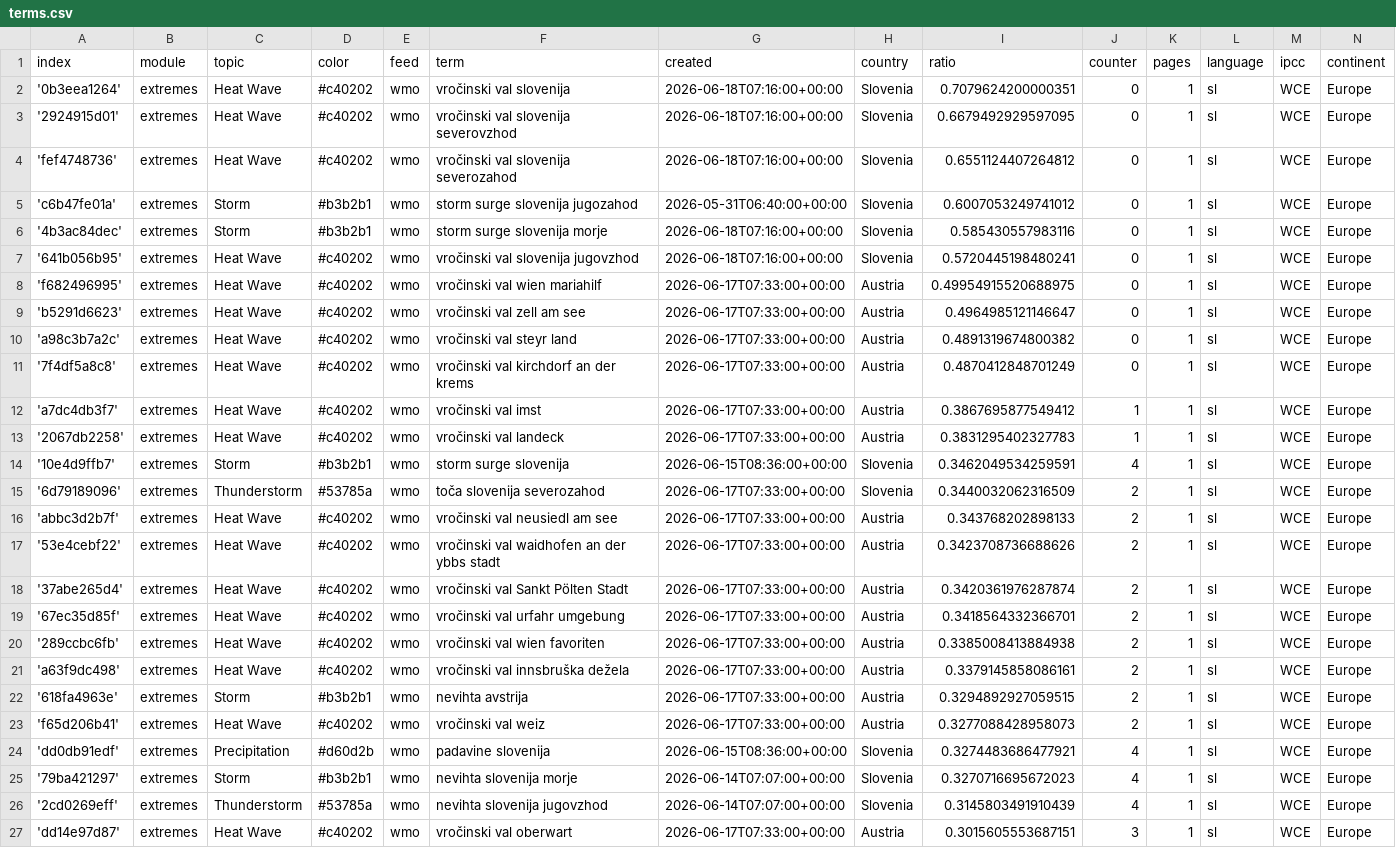
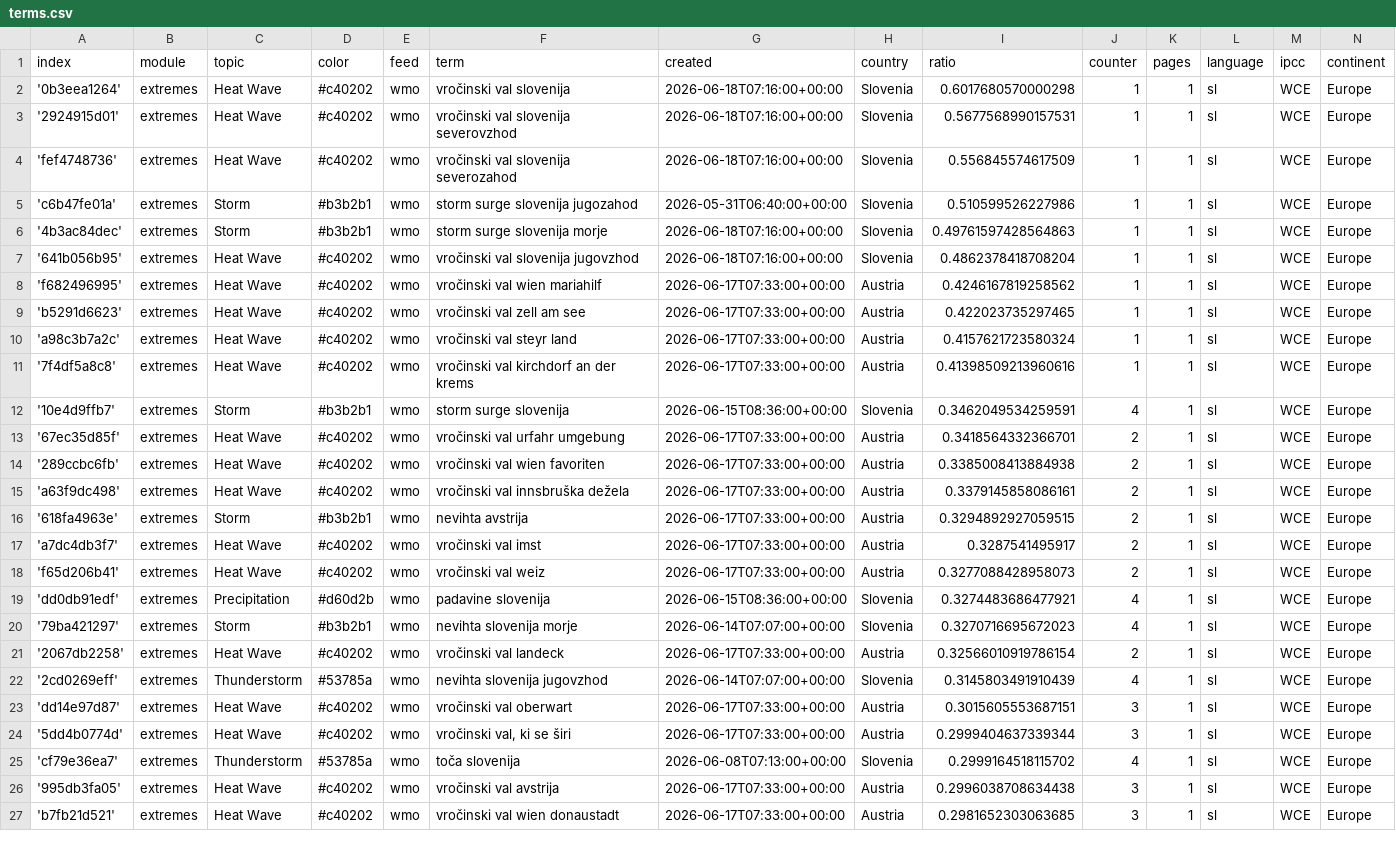
Before and after one commit to alime78-news/slowenienExtremes, a CSV file: terms.csv, drawn as a sheet; only a part is shown; the shorter side is filled out with more unchanged rows; the diff covers the shown part only.

Commit message:
Commit from GitHub Actions (harvest:0.0)

```diff
--- a/terms.csv
+++ b/terms.csv
@@ -1,19 +1,13 @@
 index,module,topic,color,feed,term,created,country,ratio,counter,pages,language,ipcc,continent
-'0b3eea1264',extremes,Heat Wave,#c40202,wmo,vročinski val slovenija,2026-06-18T07:16:00+00:00,Slovenia,0.7079624200000351,0,1,sl,WCE,Europe
-'2924915d01',extremes,Heat Wave,#c40202,wmo,vročinski val slovenija severovzhod,2026-06-18T07:16:00+00:00,Slovenia,0.6679492929597095,0,1,sl,WCE,Europe
-'fef4748736',extremes,Heat Wave,#c40202,wmo,vročinski val slovenija severozahod,2026-06-18T07:16:00+00:00,Slovenia,0.6551124407264812,0,1,sl,WCE,Europe
-'c6b47fe01a',extremes,Storm,#b3b2b1,wmo,storm surge slovenija jugozahod,2026-05-31T06:40:00+00:00,Slovenia,0.6007053249741012,0,1,sl,WCE,Europe
-'4b3ac84dec',extremes,Storm,#b3b2b1,wmo,storm surge slovenija morje,2026-06-18T07:16:00+00:00,Slovenia,0.585430557983116,0,1,sl,WCE,Europe
-'641b056b95',extremes,Heat Wave,#c40202,wmo,vročinski val slovenija jugovzhod,2026-06-18T07:16:00+00:00,Slovenia,0.5720445198480241,0,1,sl,WCE,Europe
-'f682496995',extremes,Heat Wave,#c40202,wmo,vročinski val wien mariahilf,2026-06-17T07:33:00+00:00,Austria,0.49954915520688975,0,1,sl,WCE,Europe
-'b5291d6623',extremes,Heat Wave,#c40202,wmo,vročinski val zell am see,2026-06-17T07:33:00+00:00,Austria,0.4964985121146647,0,1,sl,WCE,Europe
-'a98c3b7a2c',extremes,Heat Wave,#c40202,wmo,vročinski val steyr land,2026-06-17T07:33:00+00:00,Austria,0.4891319674800382,0,1,sl,WCE,Europe
-'7f4df5a8c8',extremes,Heat Wave,#c40202,wmo,vročinski val kirchdorf an der krems,2026-06-17T07:33:00+00:00,Austria,0.4870412848701249,0,1,sl,WCE,Europe
-'a7dc4db3f7',extremes,Heat Wave,#c40202,wmo,vročinski val imst,2026-06-17T07:33:00+00:00,Austria,0.3867695877549412,1,1,sl,WCE,Europe
-'2067db2258',extremes,Heat Wave,#c40202,wmo,vročinski val landeck,2026-06-17T07:33:00+00:00,Austria,0.3831295402327783,1,1,sl,WCE,Europe
+'0b3eea1264',extremes,Heat Wave,#c40202,wmo,vročinski val slovenija,2026-06-18T07:16:00+00:00,Slovenia,0.6017680570000298,1,1,sl,WCE,Europe
+'2924915d01',extremes,Heat Wave,#c40202,wmo,vročinski val slovenija severovzhod,2026-06-18T07:16:00+00:00,Slovenia,0.5677568990157531,1,1,sl,WCE,Europe
+'fef4748736',extremes,Heat Wave,#c40202,wmo,vročinski val slovenija severozahod,2026-06-18T07:16:00+00:00,Slovenia,0.556845574617509,1,1,sl,WCE,Europe
+'c6b47fe01a',extremes,Storm,#b3b2b1,wmo,storm surge slovenija jugozahod,2026-05-31T06:40:00+00:00,Slovenia,0.510599526227986,1,1,sl,WCE,Europe
+'4b3ac84dec',extremes,Storm,#b3b2b1,wmo,storm surge slovenija morje,2026-06-18T07:16:00+00:00,Slovenia,0.49761597428564863,1,1,sl,WCE,Europe
+'641b056b95',extremes,Heat Wave,#c40202,wmo,vročinski val slovenija jugovzhod,2026-06-18T07:16:00+00:00,Slovenia,0.4862378418708204,1,1,sl,WCE,Europe
+'f682496995',extremes,Heat Wave,#c40202,wmo,vročinski val wien mariahilf,2026-06-17T07:33:00+00:00,Austria,0.4246167819258562,1,1,sl,WCE,Europe
+'b5291d6623',extremes,Heat Wave,#c40202,wmo,vročinski val zell am see,2026-06-17T07:33:00+00:00,Austria,0.422023735297465,1,1,sl,WCE,Europe
+'a98c3b7a2c',extremes,Heat Wave,#c40202,wmo,vročinski val steyr land,2026-06-17T07:33:00+00:00,Austria,0.4157621723580324,1,1,sl,WCE,Europe
+'7f4df5a8c8',extremes,Heat Wave,#c40202,wmo,vročinski val kirchdorf an der krems,2026-06-17T07:33:00+00:00,Austria,0.41398509213960616,1,1,sl,WCE,Europe
 '10e4d9ffb7',extremes,Storm,#b3b2b1,wmo,storm surge slovenija,2026-06-15T08:36:00+00:00,Slovenia,0.3462049534259591,4,1,sl,WCE,Europe
-'6d79189096',extremes,Thunderstorm,#53785a,wmo,toča slovenija severozahod,2026-06-17T07:33:00+00:00,Slovenia,0.3440032062316509,2,1,sl,WCE,Europe
-'abbc3d2b7f',extremes,Heat Wave,#c40202,wmo,vročinski val neusiedl am see,2026-06-17T07:33:00+00:00,Austria,0.343768202898133,2,1,sl,WCE,Europe
-'53e4cebf22',extremes,Heat Wave,#c40202,wmo,vročinski val waidhofen an der ybbs stadt,2026-06-17T07:33:00+00:00,Austria,0.3423708736688626,2,1,sl,WCE,Europe
-'37abe265d4',extremes,Heat Wave,#c40202,wmo,vročinski val Sankt Pölten Stadt,2026-06-17T07:33:00+00:00,Austria,0.3420361976287874,2,1,sl,WCE,Europe
 '67ec35d85f',extremes,Heat Wave,#c40202,wmo,vročinski val urfahr umgebung,2026-06-17T07:33:00+00:00,Austria,0.3418564332366701,2,1,sl,WCE,Europe
@@ -22,2 +16,3 @@ index,module,topic,color,feed,term,created,country,ratio,counter,pages,language,
 '618fa4963e',extremes,Storm,#b3b2b1,wmo,nevihta avstrija,2026-06-17T07:33:00+00:00,Austria,0.3294892927059515,2,1,sl,WCE,Europe
+'a7dc4db3f7',extremes,Heat Wave,#c40202,wmo,vročinski val imst,2026-06-17T07:33:00+00:00,Austria,0.3287541495917,2,1,sl,WCE,Europe
 'f65d206b41',extremes,Heat Wave,#c40202,wmo,vročinski val weiz,2026-06-17T07:33:00+00:00,Austria,0.3277088428958073,2,1,sl,WCE,Europe
@@ -25,2 +20,3 @@ index,module,topic,color,feed,term,created,country,ratio,counter,pages,language,
 '79ba421297',extremes,Storm,#b3b2b1,wmo,nevihta slovenija morje,2026-06-14T07:07:00+00:00,Slovenia,0.3270716695672023,4,1,sl,WCE,Europe
+'2067db2258',extremes,Heat Wave,#c40202,wmo,vročinski val landeck,2026-06-17T07:33:00+00:00,Austria,0.32566010919786154,2,1,sl,WCE,Europe
 '2cd0269eff',extremes,Thunderstorm,#53785a,wmo,nevihta slovenija jugovzhod,2026-06-14T07:07:00+00:00,Slovenia,0.3145803491910439,4,1,sl,WCE,Europe
```
Also changed, not shown: 4 added rows elsewhere in this file.
